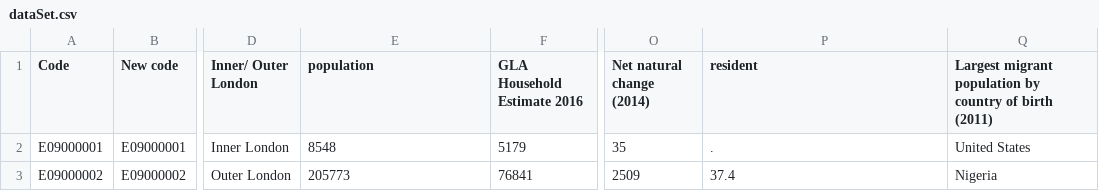
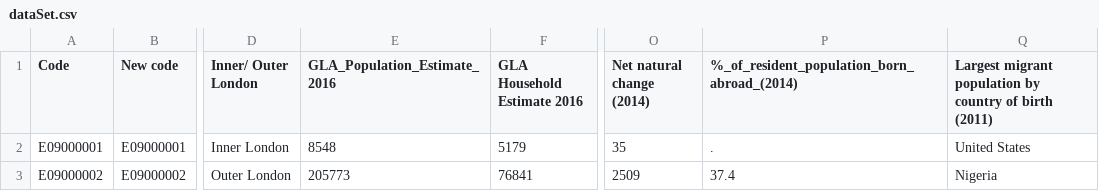
Before and after one commit to b-qureshi/web, a CSV file: dataSet.csv, drawn as a sheet; only a part is shown, gaps mark what is left out; the diff names each change by its address in the sheet, - before the commit and + after, or states it on an @@ line.

Commit message:
Update dataSet.csv

```diff
--- a/dataSet.csv
+++ b/dataSet.csv
-E1: population
+E1: GLA_Population_Estimate_2016
-P1: resident
+P1: %_of_resident_population_born_abroad_(2014)
```
